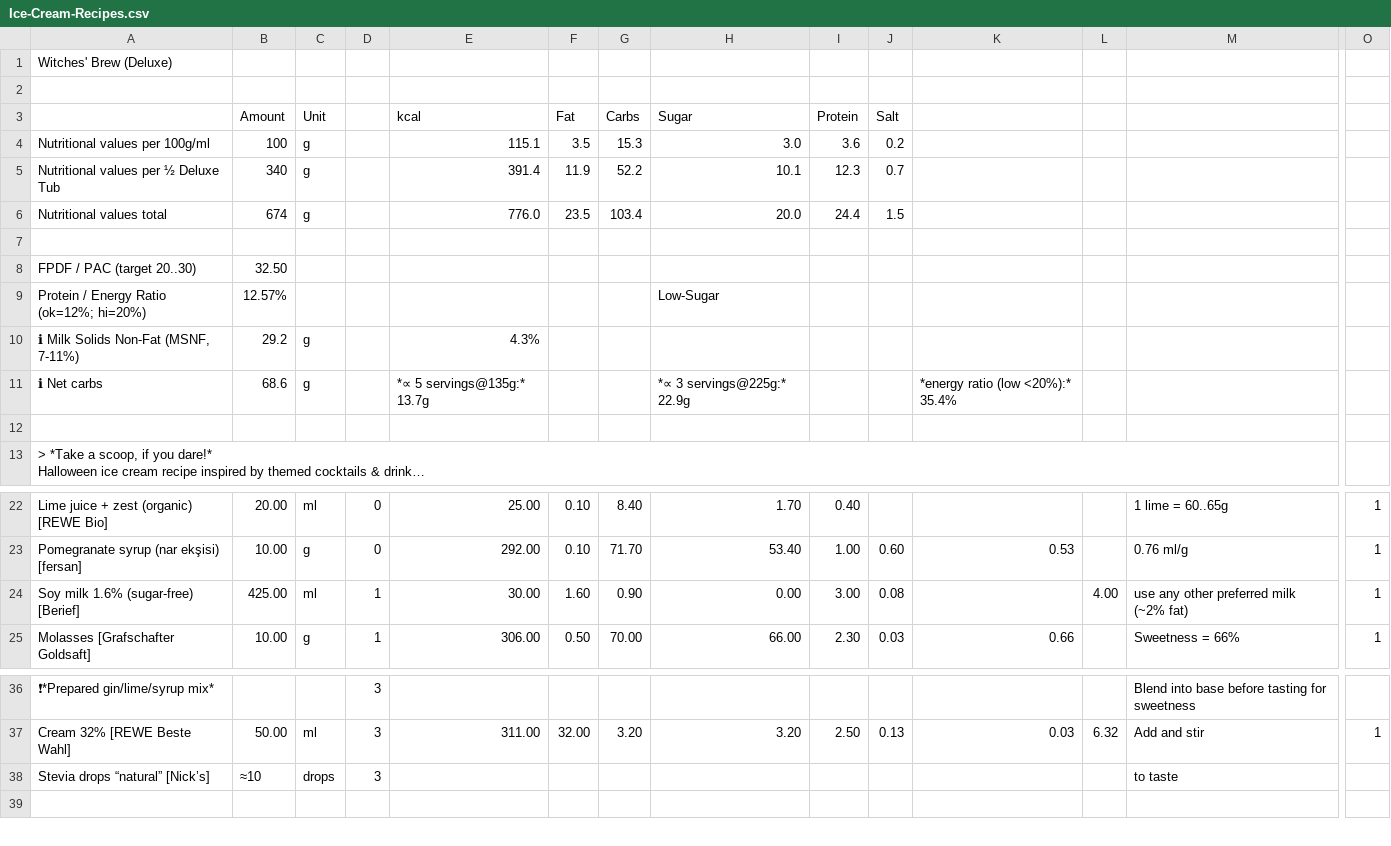
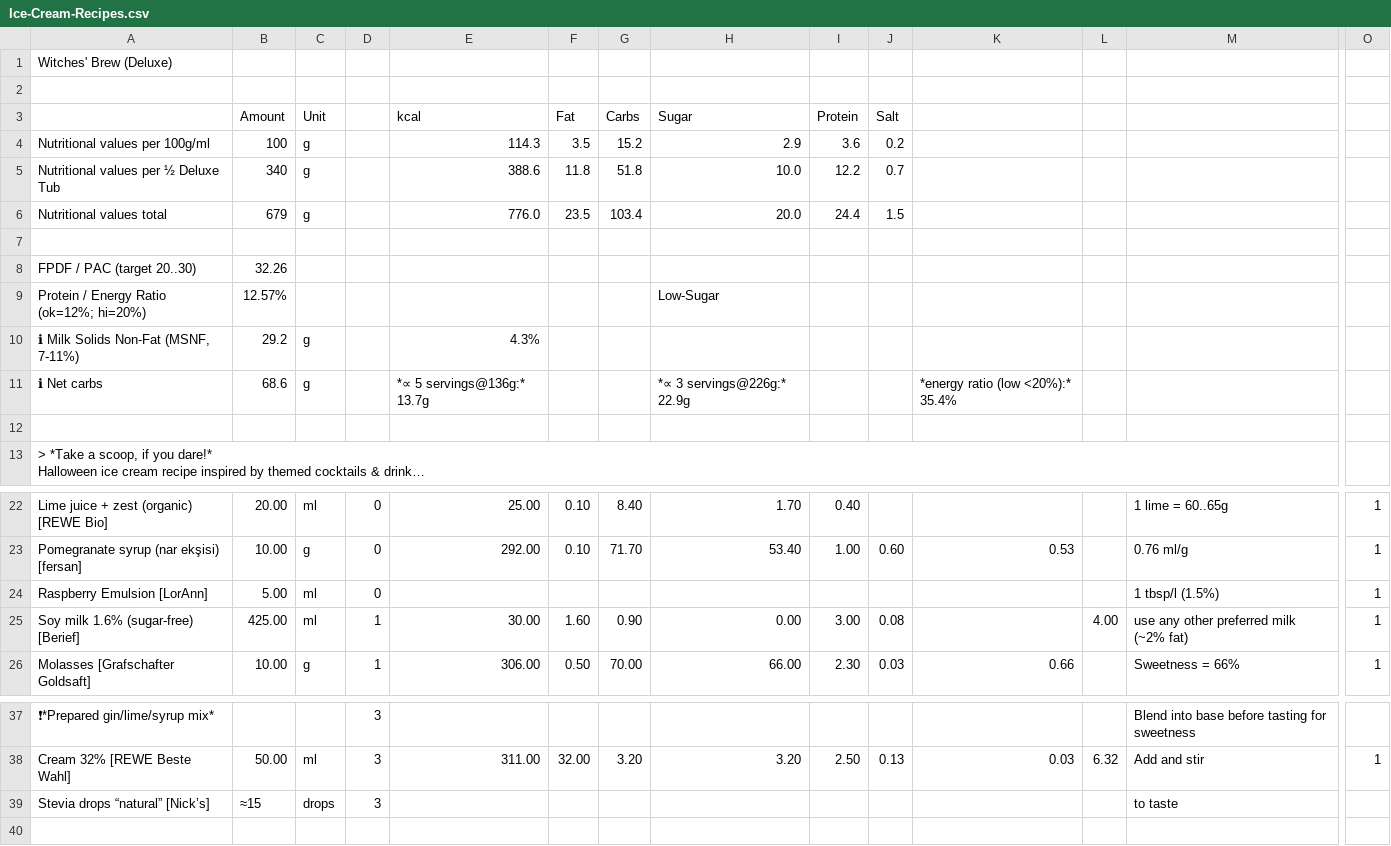
Before and after one commit to jhermann/ice-creamery, a CSV file: recipes/Witches' Brew (Deluxe)/Ice-Cream-Recipes.csv, drawn as a sheet; only a part is shown, gaps mark what is left out; long unchanged cells end in …; addresses are those after the commit; rows hold the shown columns only; the diff names each change by its address in the sheet, - before the commit and + after, or states it on an @@ line.

```diff
--- a/recipes/Witches' Brew (Deluxe)/Ice-Cream-Recipes.csv
+++ b/recipes/Witches' Brew (Deluxe)/Ice-Cream-Recipes.csv
-E4 (kcal): 115.1
+E4 (kcal): 114.3
-G4 (Carbs): 15.3
+G4 (Carbs): 15.2
-H4 (Sugar): 3.0
+H4 (Sugar): 2.9
-E5 (kcal): 391.4
+E5 (kcal): 388.6
-F5 (Fat): 11.9
+F5 (Fat): 11.8
-G5 (Carbs): 52.2
+G5 (Carbs): 51.8
-H5 (Sugar): 10.1
+H5 (Sugar): 10.0
-I5 (Protein): 12.3
+I5 (Protein): 12.2
-B6 (Amount): 674
+B6 (Amount): 679
-B8 (Amount): 32.50
+B8 (Amount): 32.26
-E11 (kcal): *∝ 5 servings@135g:* 13.7g
+E11 (kcal): *∝ 5 servings@136g:* 13.7g
-H11 (Sugar): *∝ 3 servings@225g:* 22.9g
+H11 (Sugar): *∝ 3 servings@226g:* 22.9g
+row 24: Raspberry Emulsion [LorAnn] | 5.00 | ml | 0 |  |  |  |  |  |  |  |  | 1 tbsp/l (1.5%) | 1
-B39 (Amount): ≈10
+B39 (Amount): ≈15
```
Also changed, not shown: 1 other file.
